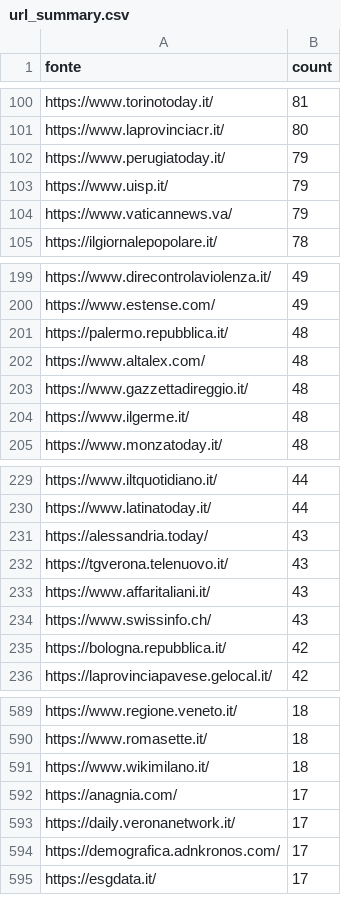
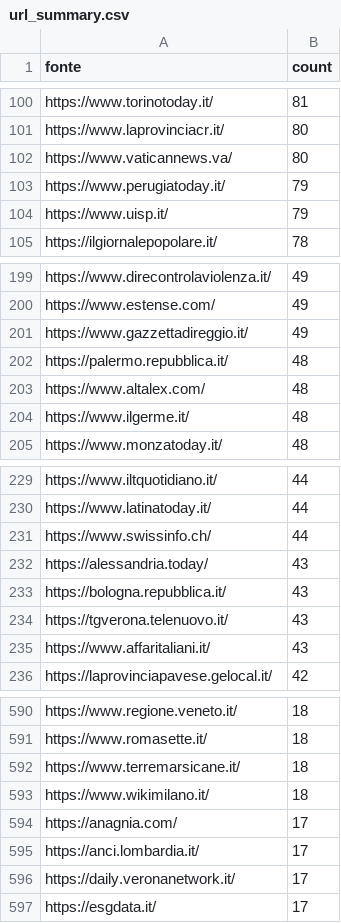
Before and after one commit to ondata/parole_che_uccidono, a CSV file: data/url_summary.csv, drawn as a sheet; only a part is shown, gaps mark what is left out; the diff covers the shown part only.

```diff
--- a/data/url_summary.csv
+++ b/data/url_summary.csv
@@ -101,5 +101,5 @@ https://www.torinotoday.it/,81
 https://www.laprovinciacr.it/,80
+https://www.vaticannews.va/,80
 https://www.perugiatoday.it/,79
 https://www.uisp.it/,79
-https://www.vaticannews.va/,79
 https://ilgiornalepopolare.it/,78
@@ -200,5 +200,5 @@ https://www.direcontrolaviolenza.it/,49
 https://www.estense.com/,49
+https://www.gazzettadireggio.it/,49
 https://palermo.repubblica.it/,48
 https://www.altalex.com/,48
-https://www.gazzettadireggio.it/,48
 https://www.ilgerme.it/,48
@@ -230,7 +230,7 @@ https://www.iltquotidiano.it/,44
 https://www.latinatoday.it/,44
+https://www.swissinfo.ch/,44
 https://alessandria.today/,43
+https://bologna.repubblica.it/,43
 https://tgverona.telenuovo.it/,43
 https://www.affaritaliani.it/,43
-https://www.swissinfo.ch/,43
-https://bologna.repubblica.it/,42
 https://laprovinciapavese.gelocal.it/,42
@@ -590,6 +591,7 @@ https://www.regione.veneto.it/,18
 https://www.romasette.it/,18
+https://www.terremarsicane.it/,18
 https://www.wikimilano.it/,18
 https://anagnia.com/,17
+https://anci.lombardia.it/,17
 https://daily.veronanetwork.it/,17
-https://demografica.adnkronos.com/,17
 https://esgdata.it/,17
```
Also changed, not shown: 27 added rows, 27 removed rows and 12 edited cells elsewhere in this file, 1 other file.
